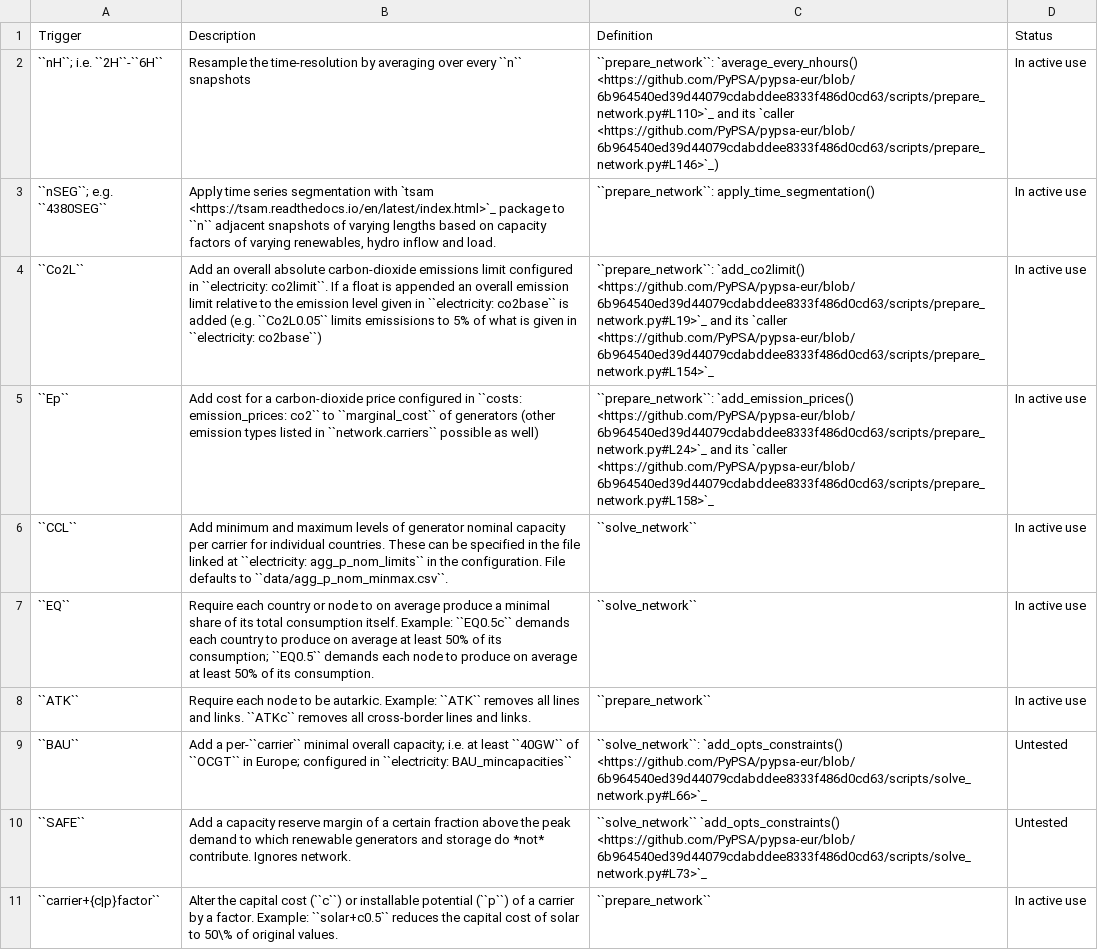
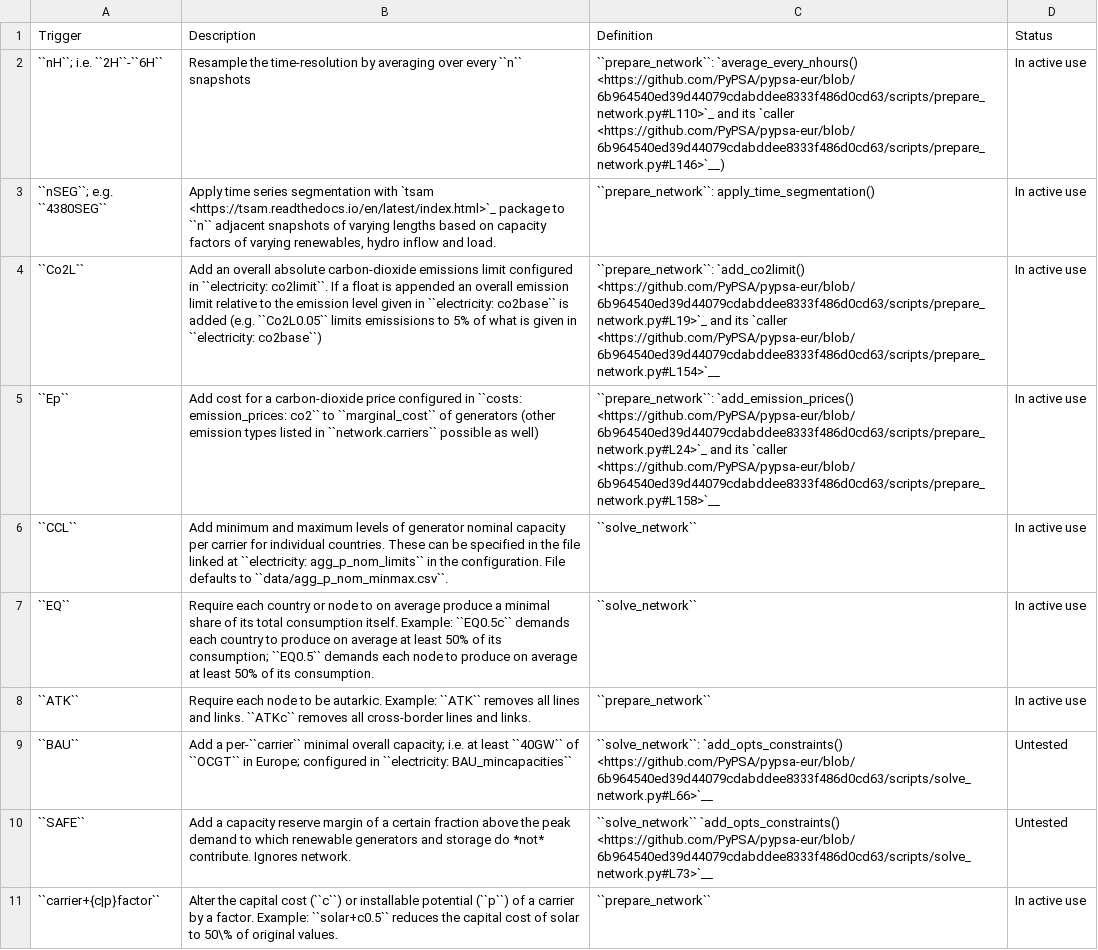
Before and after one commit to open-energy-transition/clean-firm-techs-eu, a CSV file: doc/configtables/opts.csv, drawn as a sheet; the diff names each change by its address in the sheet, - before the commit and + after, or states it on an @@ line.

```diff
--- a/doc/configtables/opts.csv
+++ b/doc/configtables/opts.csv
-C2 (Definition): …its `caller <https://github.com/PyPSA/pypsa-eur/blob/6b964540ed39d44079cdabddee8333f486d0cd63/scripts/prepare_network.py#L146>`_)
+C2 (Definition): …its `caller <https://github.com/PyPSA/pypsa-eur/blob/6b964540ed39d44079cdabddee8333f486d0cd63/scripts/prepare_network.py#L146>`__)
-C4 (Definition): …its `caller <https://github.com/PyPSA/pypsa-eur/blob/6b964540ed39d44079cdabddee8333f486d0cd63/scripts/prepare_network.py#L154>`_
+C4 (Definition): …its `caller <https://github.com/PyPSA/pypsa-eur/blob/6b964540ed39d44079cdabddee8333f486d0cd63/scripts/prepare_network.py#L154>`__
-C5 (Definition): …its `caller <https://github.com/PyPSA/pypsa-eur/blob/6b964540ed39d44079cdabddee8333f486d0cd63/scripts/prepare_network.py#L158>`_
+C5 (Definition): …its `caller <https://github.com/PyPSA/pypsa-eur/blob/6b964540ed39d44079cdabddee8333f486d0cd63/scripts/prepare_network.py#L158>`__
-C9 (Definition): ``solve_network``: `add_opts_constraints() <https://github.com/PyPSA/pypsa-eur/blob/6b964540ed39d44079cdabddee8333f486d0cd63/scripts/solve_network.py#L66>`_
+C9 (Definition): ``solve_network``: `add_opts_constraints() <https://github.com/PyPSA/pypsa-eur/blob/6b964540ed39d44079cdabddee8333f486d0cd63/scripts/solve_network.py#L66>`__
-C10 (Definition): ``solve_network`` `add_opts_constraints() <https://github.com/PyPSA/pypsa-eur/blob/6b964540ed39d44079cdabddee8333f486d0cd63/scripts/solve_network.py#L73>`_
+C10 (Definition): ``solve_network`` `add_opts_constraints() <https://github.com/PyPSA/pypsa-eur/blob/6b964540ed39d44079cdabddee8333f486d0cd63/scripts/solve_network.py#L73>`__
```
Also changed, not shown: doc/configtables/electricity.csv, doc/configtables/offwind-dc.csv, 11 other files.
